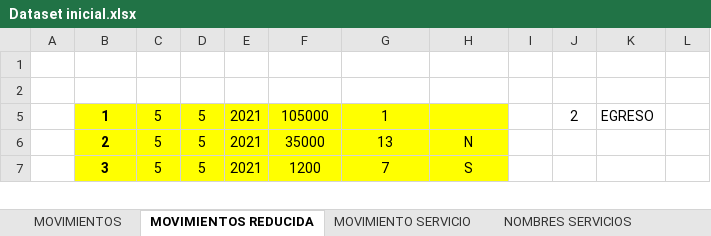
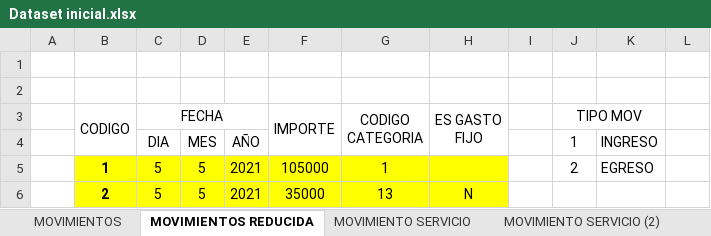
Before and after one commit to amagalifv/Proyecto_Lab2, an Excel workbook: Dataset inicial.xlsx, sheet MOVIMIENTOS REDUCIDA, drawn as a sheet; only a part is shown; the shorter side is filled out with more unchanged rows; values as stored, in another font and other column widths than the file's, no borders; ↵ is a line break in a cell; the diff covers the shown part only; the diff names each change by its address in the sheet, - before the commit and + after, or states it on an @@ line.

Commit message:
version 6 - Clase nombreServicio
Se agrega la clase nombreServicio con su .h de funciones. Se reforma movimientoServicios y se corrigen y optimizan funciones.

```diff
--- a/Dataset inicial.xlsx (sheet MOVIMIENTOS REDUCIDA)
+++ b/Dataset inicial.xlsx (sheet MOVIMIENTOS REDUCIDA)
+sheet tab: MOVIMIENTO SERVICIO (2)
@@ row 3 unhidden:  | CODIGO | FECHA |  |  | IMPORTE | CODIGO ↵ CATEGORIA | ES GASTO ↵ FIJO |  | TIPO MOV @@
@@ row 4 unhidden:  |  | DIA | MES | AÑO |  |  |  |  | 1 | INGRESO @@
```
Also changed, not shown: 40 hidden or unhidden rows elsewhere in this sheet, sheet MOVIMIENTOS, sheet NOMBRES SERVICIOS, 18 other files.
